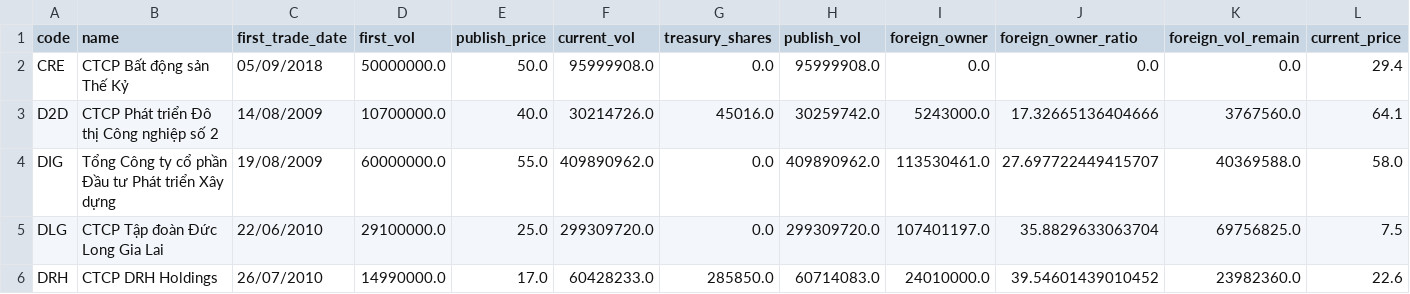
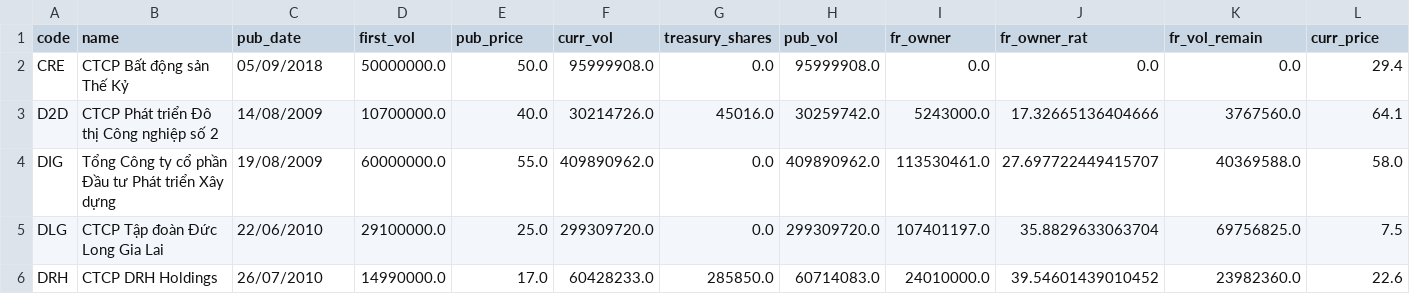
Before and after one commit to DangNguyenTranNgoc/Data-Engineering-Project, a CSV file: data/info/info_all_2021-11-09_144249.csv, drawn as a sheet; only a part is shown; the diff names each change by its address in the sheet, - before the commit and + after, or states it on an @@ line.

```diff
--- a/data/info/info_all_2021-11-09_144249.csv
+++ b/data/info/info_all_2021-11-09_144249.csv
-C1: first_trade_date
+C1: pub_date
-E1: publish_price
+E1: pub_price
-F1: current_vol
+F1: curr_vol
-H1: publish_vol
+H1: pub_vol
-I1: foreign_owner
+I1: fr_owner
-J1: foreign_owner_ratio
+J1: fr_owner_rat
-K1: foreign_vol_remain
+K1: fr_vol_remain
-L1: current_price
+L1: curr_price
```
Also changed, not shown: data/stock/fox_stock_price_20211115_212447.csv, 23 other files.
